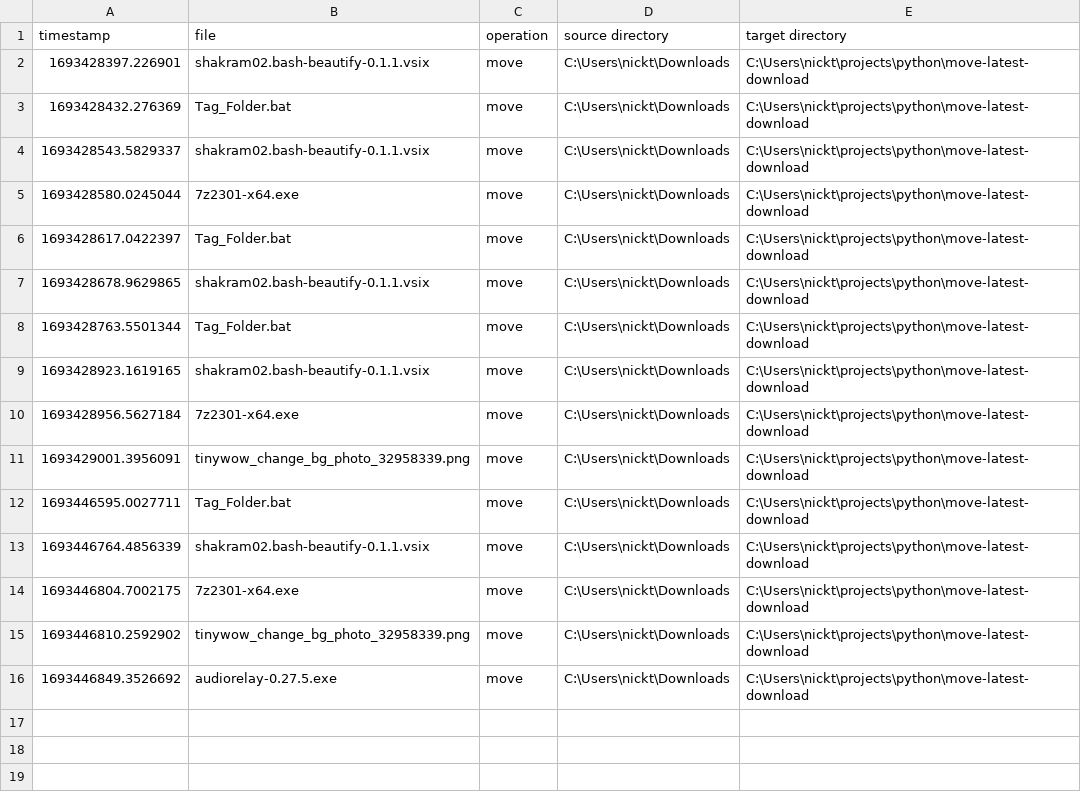
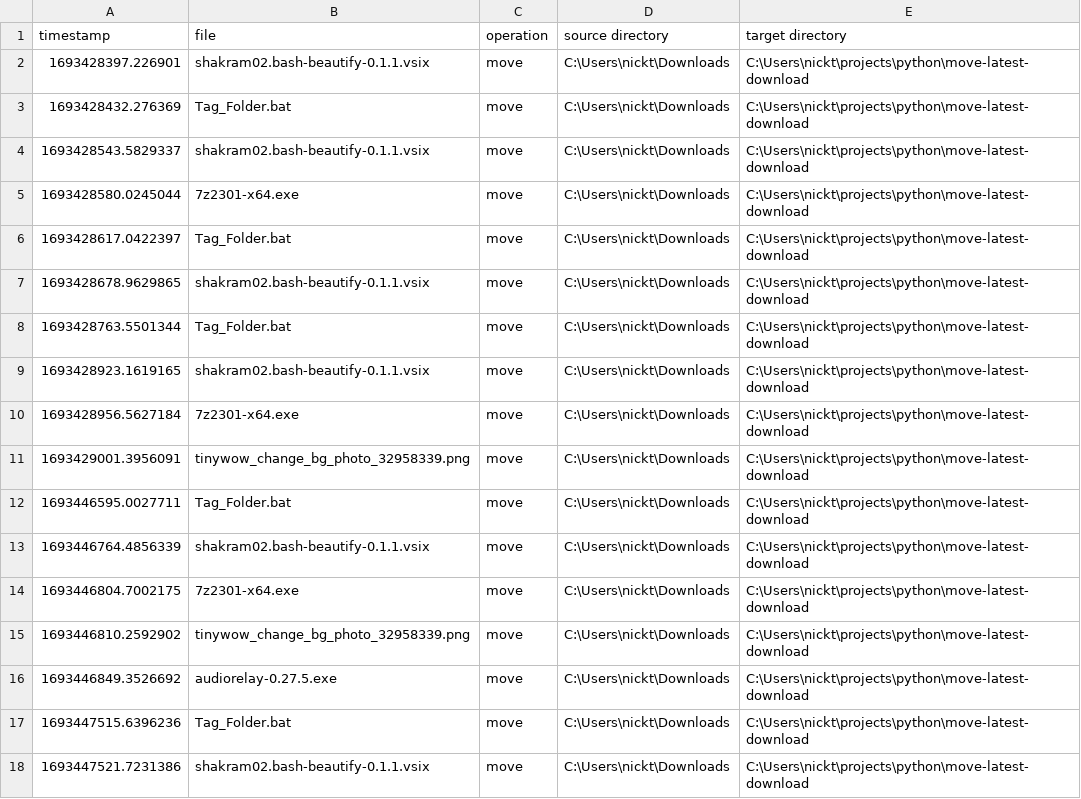
Before and after one commit to NickTooth96/move-latest-download, a CSV file: data/.data.csv, drawn as a sheet; the diff names each change by its address in the sheet, - before the commit and + after, or states it on an @@ line.

Commit message:
friggin stoopid

```diff
--- a/data/.data.csv
+++ b/data/.data.csv
+row 17: 1693447515.6396236 | Tag_Folder.bat | move | C:\Users\nickt\Downloads | C:\Users\nickt\projects\python\move-latest-download
+row 18: 1693447521.7231386 | shakram02.bash-beautify-0.1.1.vsix | move | C:\Users\nickt\Downloads | C:\Users\nickt\projects\python\move-latest-download
```
